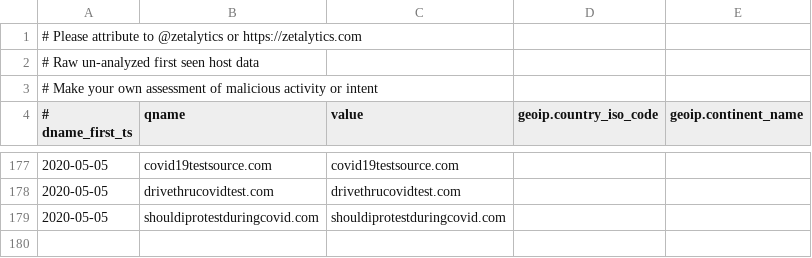
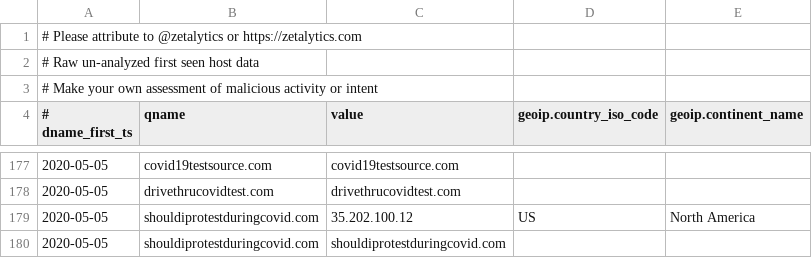
Before and after one commit to COVID-19-CTI-LEAGUE/PUBLIC_RELEASE, a CSV file: UNVETTED-zetalytics-domain-names.csv, drawn as a sheet; only a part is shown, gaps mark what is left out; the diff names each change by its address in the sheet, - before the commit and + after, or states it on an @@ line.

```diff
--- a/UNVETTED-zetalytics-domain-names.csv
+++ b/UNVETTED-zetalytics-domain-names.csv
+row 179: 2020-05-05 | shouldiprotestduringcovid.com | 35.202.100.12 | US | North America
```
Also changed, not shown: 1 other file.
